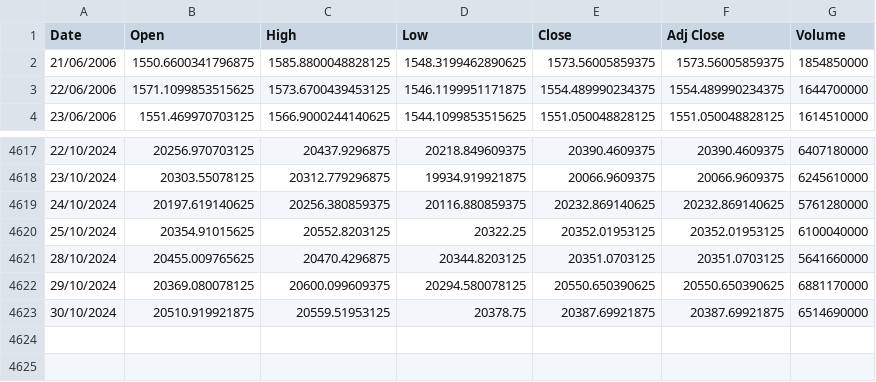
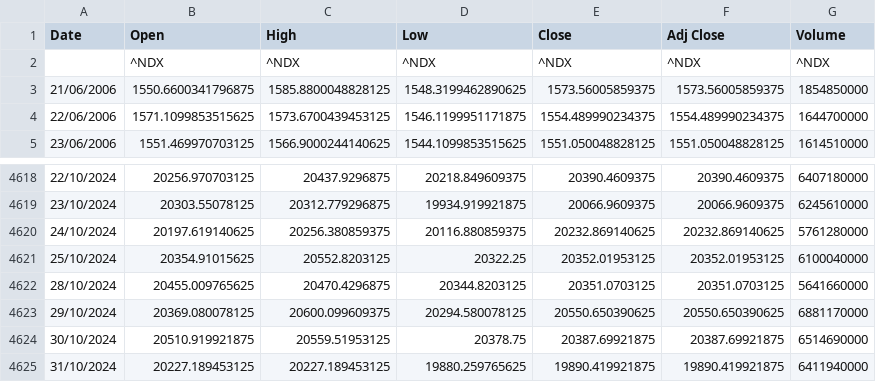
Before and after one commit to awakzdev/finance, a CSV file: ndx_stock_data.csv, drawn as a sheet; only a part is shown, gaps mark what is left out.

Commit message:
Update NDX stock data

```diff
--- a/ndx_stock_data.csv
+++ b/ndx_stock_data.csv
@@ -1,2 +1,3 @@
 Date,Open,High,Low,Close,Adj Close,Volume
+,^NDX,^NDX,^NDX,^NDX,^NDX,^NDX
 21/06/2006,1550.6600341796875,1585.8800048828125,1548.3199462890625,1573.56005859375,1573.56005859375,1854850000
@@ -4623 +4624,2 @@ Date,Open,High,Low,Close,Adj Close,Volume
 30/10/2024,20510.919921875,20559.51953125,20378.75,20387.69921875,20387.69921875,6514690000
+31/10/2024,20227.189453125,20227.189453125,19880.259765625,19890.419921875,19890.419921875,6411940000
```
